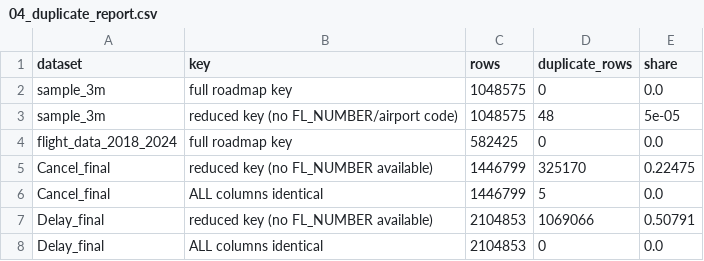
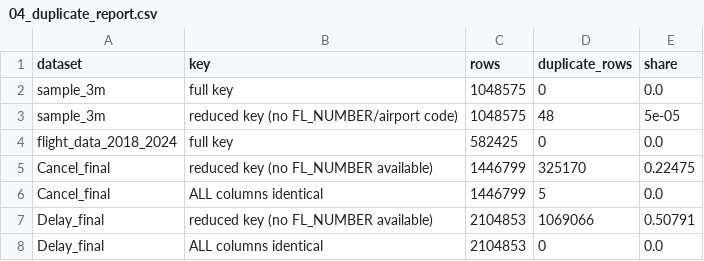
Before and after one commit to nuricanbrdmr/flight-delay-and-cancellation-prediction-system, a CSV file: model-api/training/outputs/04_duplicate_report.csv, drawn as a sheet.

```diff
--- a/model-api/training/outputs/04_duplicate_report.csv
+++ b/model-api/training/outputs/04_duplicate_report.csv
@@ -1,5 +1,5 @@
 dataset,key,rows,duplicate_rows,share
-sample_3m,full roadmap key,1048575,0,0.0
+sample_3m,full key,1048575,0,0.0
 sample_3m,reduced key (no FL_NUMBER/airport code),1048575,48,5e-05
-flight_data_2018_2024,full roadmap key,582425,0,0.0
+flight_data_2018_2024,full key,582425,0,0.0
 Cancel_final,reduced key (no FL_NUMBER available),1446799,325170,0.22475
```
Also changed, not shown: model-api/training/outputs/09_feature_leakage_table.csv, 9 other files.
